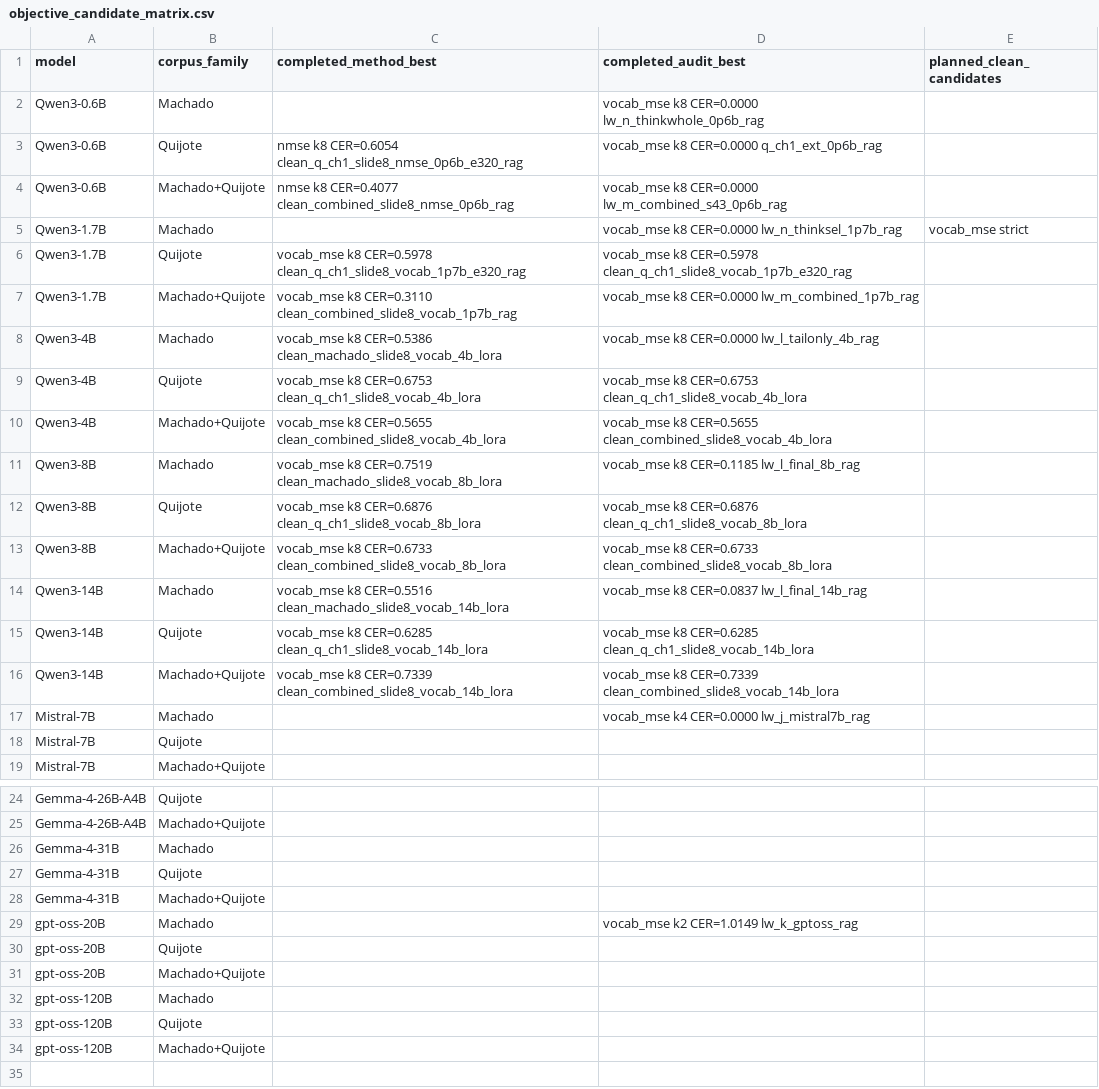
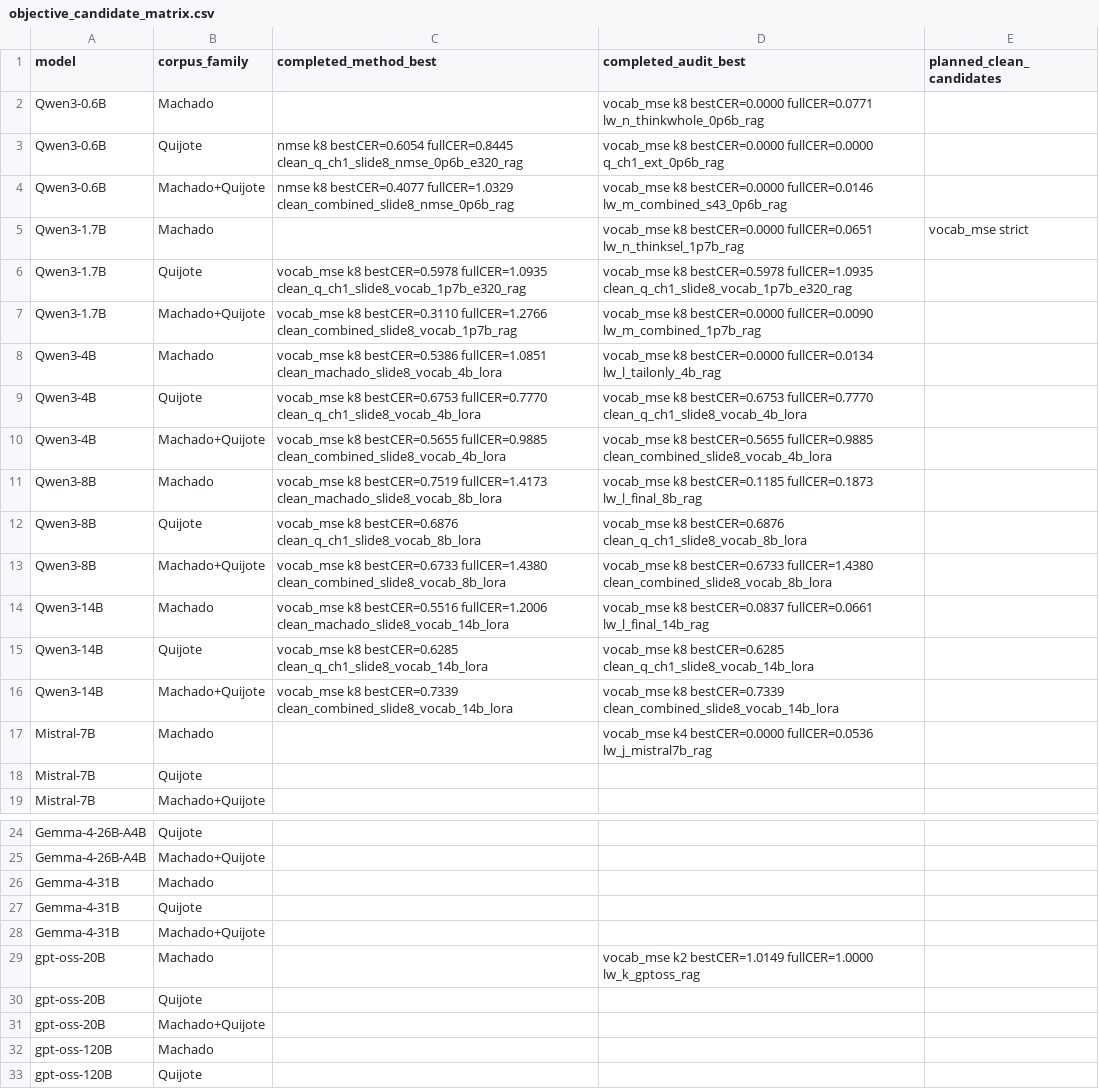
Before and after one commit to arivero/selfupdate, a CSV file: runs/objective_candidate_matrix.csv, drawn as a sheet; only a part is shown, gaps mark what is left out; the shorter side is filled out with more unchanged rows.

Commit message:
show full CER in objective matrix

```diff
--- a/runs/objective_candidate_matrix.csv
+++ b/runs/objective_candidate_matrix.csv
@@ -1,18 +1,18 @@
 model,corpus_family,completed_method_best,completed_audit_best,planned_clean_candidates
-Qwen3-0.6B,Machado,,vocab_mse k8 CER=0.0000 lw_n_thinkwhole_0p6b_rag,
-Qwen3-0.6B,Quijote,nmse k8 CER=0.6054 clean_q_ch1_slide8_nmse_0p6b_e320_rag,vocab_mse k8 CER=0.0000 q_ch1_ext_0p6b_rag,
-Qwen3-0.6B,Machado+Quijote,nmse k8 CER=0.4077 clean_combined_slide8_nmse_0p6b_rag,vocab_mse k8 CER=0.0000 lw_m_combined_s43_0p6b_rag,
-Qwen3-1.7B,Machado,,vocab_mse k8 CER=0.0000 lw_n_thinksel_1p7b_rag,vocab_mse strict
-Qwen3-1.7B,Quijote,vocab_mse k8 CER=0.5978 clean_q_ch1_slide8_vocab_1p7b_e320_rag,vocab_mse k8 CER=0.5978 clean_q_ch1_slide8_vocab_1p7b_e320_rag,
-Qwen3-1.7B,Machado+Quijote,vocab_mse k8 CER=0.3110 clean_combined_slide8_vocab_1p7b_rag,vocab_mse k8 CER=0.0000 lw_m_combined_1p7b_rag,
-Qwen3-4B,Machado,vocab_mse k8 CER=0.5386 clean_machado_slide8_vocab_4b_lora,vocab_mse k8 CER=0.0000 lw_l_tailonly_4b_rag,
-Qwen3-4B,Quijote,vocab_mse k8 CER=0.6753 clean_q_ch1_slide8_vocab_4b_lora,vocab_mse k8 CER=0.6753 clean_q_ch1_slide8_vocab_4b_lora,
-Qwen3-4B,Machado+Quijote,vocab_mse k8 CER=0.5655 clean_combined_slide8_vocab_4b_lora,vocab_mse k8 CER=0.5655 clean_combined_slide8_vocab_4b_lora,
-Qwen3-8B,Machado,vocab_mse k8 CER=0.7519 clean_machado_slide8_vocab_8b_lora,vocab_mse k8 CER=0.1185 lw_l_final_8b_rag,
-Qwen3-8B,Quijote,vocab_mse k8 CER=0.6876 clean_q_ch1_slide8_vocab_8b_lora,vocab_mse k8 CER=0.6876 clean_q_ch1_slide8_vocab_8b_lora,
-Qwen3-8B,Machado+Quijote,vocab_mse k8 CER=0.6733 clean_combined_slide8_vocab_8b_lora,vocab_mse k8 CER=0.6733 clean_combined_slide8_vocab_8b_lora,
-Qwen3-14B,Machado,vocab_mse k8 CER=0.5516 clean_machado_slide8_vocab_14b_lora,vocab_mse k8 CER=0.0837 lw_l_final_14b_rag,
-Qwen3-14B,Quijote,vocab_mse k8 CER=0.6285 clean_q_ch1_slide8_vocab_14b_lora,vocab_mse k8 CER=0.6285 clean_q_ch1_slide8_vocab_14b_lora,
-Qwen3-14B,Machado+Quijote,vocab_mse k8 CER=0.7339 clean_combined_slide8_vocab_14b_lora,vocab_mse k8 CER=0.7339 clean_combined_slide8_vocab_14b_lora,
-Mistral-7B,Machado,,vocab_mse k4 CER=0.0000 lw_j_mistral7b_rag,
+Qwen3-0.6B,Machado,,vocab_mse k8 bestCER=0.0000 fullCER=0.0771 lw_n_thinkwhole_0p6b_rag,
+Qwen3-0.6B,Quijote,nmse k8 bestCER=0.6054 fullCER=0.8445 clean_q_ch1_slide8_nmse_0p6b_e320_rag,vocab_mse k8 bestCER=0.0000 fullCER=0.0000 q_ch1_ext_0p6b_rag,
+Qwen3-0.6B,Machado+Quijote,nmse k8 bestCER=0.4077 fullCER=1.0329 clean_combined_slide8_nmse_0p6b_rag,vocab_mse k8 bestCER=0.0000 fullCER=0.0146 lw_m_combined_s43_0p6b_rag,
+Qwen3-1.7B,Machado,,vocab_mse k8 bestCER=0.0000 fullCER=0.0651 lw_n_thinksel_1p7b_rag,vocab_mse strict
+Qwen3-1.7B,Quijote,vocab_mse k8 bestCER=0.5978 fullCER=1.0935 clean_q_ch1_slide8_vocab_1p7b_e320_rag,vocab_mse k8 bestCER=0.5978 fullCER=1.0935 clean_q_ch1_slide8_vocab_1p7b_e320_rag,
+Qwen3-1.7B,Machado+Quijote,vocab_mse k8 bestCER=0.3110 fullCER=1.2766 clean_combined_slide8_vocab_1p7b_rag,vocab_mse k8 bestCER=0.0000 fullCER=0.0090 lw_m_combined_1p7b_rag,
+Qwen3-4B,Machado,vocab_mse k8 bestCER=0.5386 fullCER=1.0851 clean_machado_slide8_vocab_4b_lora,vocab_mse k8 bestCER=0.0000 fullCER=0.0134 lw_l_tailonly_4b_rag,
+Qwen3-4B,Quijote,vocab_mse k8 bestCER=0.6753 fullCER=0.7770 clean_q_ch1_slide8_vocab_4b_lora,vocab_mse k8 bestCER=0.6753 fullCER=0.7770 clean_q_ch1_slide8_vocab_4b_lora,
+Qwen3-4B,Machado+Quijote,vocab_mse k8 bestCER=0.5655 fullCER=0.9885 clean_combined_slide8_vocab_4b_lora,vocab_mse k8 bestCER=0.5655 fullCER=0.9885 clean_combined_slide8_vocab_4b_lora,
+Qwen3-8B,Machado,vocab_mse k8 bestCER=0.7519 fullCER=1.4173 clean_machado_slide8_vocab_8b_lora,vocab_mse k8 bestCER=0.1185 fullCER=0.1873 lw_l_final_8b_rag,
+Qwen3-8B,Quijote,vocab_mse k8 bestCER=0.6876 clean_q_ch1_slide8_vocab_8b_lora,vocab_mse k8 bestCER=0.6876 clean_q_ch1_slide8_vocab_8b_lora,
+Qwen3-8B,Machado+Quijote,vocab_mse k8 bestCER=0.6733 fullCER=1.4380 clean_combined_slide8_vocab_8b_lora,vocab_mse k8 bestCER=0.6733 fullCER=1.4380 clean_combined_slide8_vocab_8b_lora,
+Qwen3-14B,Machado,vocab_mse k8 bestCER=0.5516 fullCER=1.2006 clean_machado_slide8_vocab_14b_lora,vocab_mse k8 bestCER=0.0837 fullCER=0.0661 lw_l_final_14b_rag,
+Qwen3-14B,Quijote,vocab_mse k8 bestCER=0.6285 clean_q_ch1_slide8_vocab_14b_lora,vocab_mse k8 bestCER=0.6285 clean_q_ch1_slide8_vocab_14b_lora,
+Qwen3-14B,Machado+Quijote,vocab_mse k8 bestCER=0.7339 clean_combined_slide8_vocab_14b_lora,vocab_mse k8 bestCER=0.7339 clean_combined_slide8_vocab_14b_lora,
+Mistral-7B,Machado,,vocab_mse k4 bestCER=0.0000 fullCER=0.0536 lw_j_mistral7b_rag,
 Mistral-7B,Quijote,,,
@@ -28,3 +28,3 @@ Gemma-4-31B,Quijote,,,
 Gemma-4-31B,Machado+Quijote,,,
-gpt-oss-20B,Machado,,vocab_mse k2 CER=1.0149 lw_k_gptoss_rag,
+gpt-oss-20B,Machado,,vocab_mse k2 bestCER=1.0149 fullCER=1.0000 lw_k_gptoss_rag,
 gpt-oss-20B,Quijote,,,
```
Also changed, not shown: runs/best_loss_window_by_corpus.csv, runs/corpus.csv, 8 other files.
